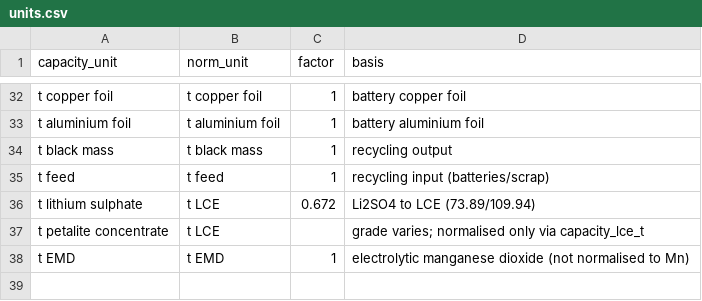
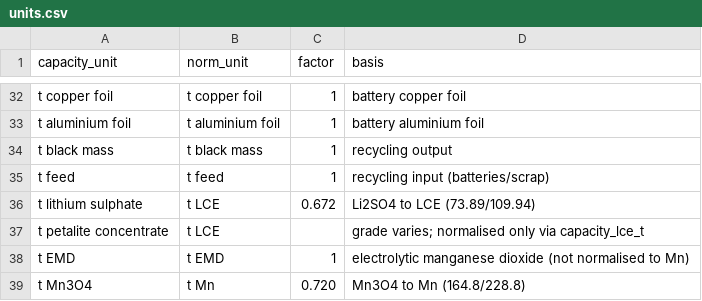
Before and after one commit to dmw24/BatteryFactory, a CSV file: data/supply_chain/units.csv, drawn as a sheet; only a part is shown, gaps mark what is left out.

```diff
--- a/data/supply_chain/units.csv
+++ b/data/supply_chain/units.csv
@@ -38 +38,2 @@ t petalite concentrate,t LCE,,grade varies; normalised only via capacity_lce_t
 t EMD,t EMD,1,electrolytic manganese dioxide (not normalised to Mn)
+t Mn3O4,t Mn,0.720,Mn3O4 to Mn (164.8/228.8)
```
Also changed, not shown: 10 other files.
